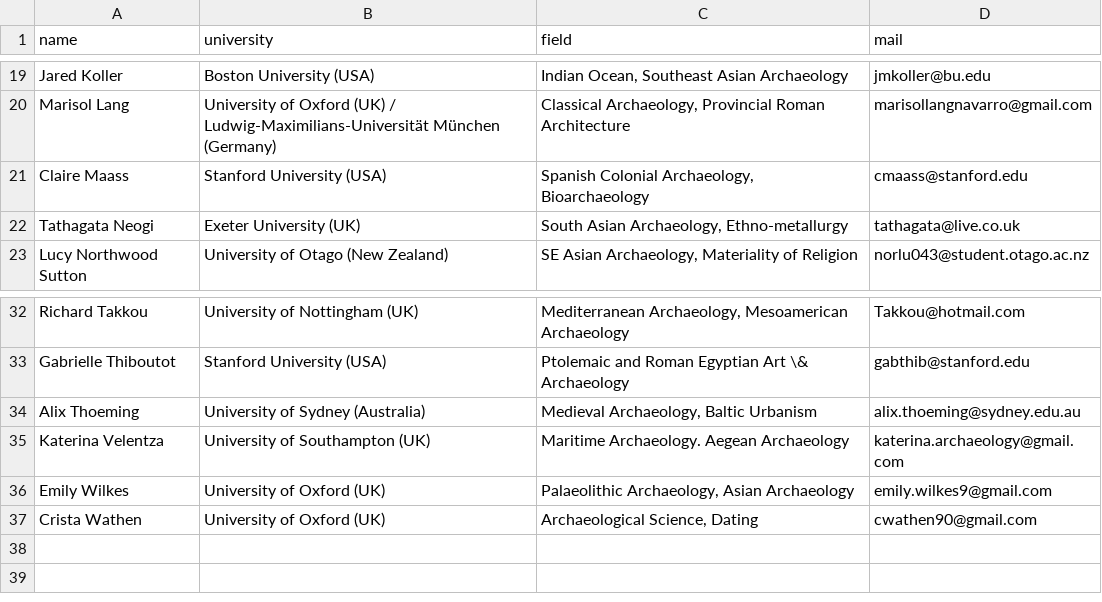
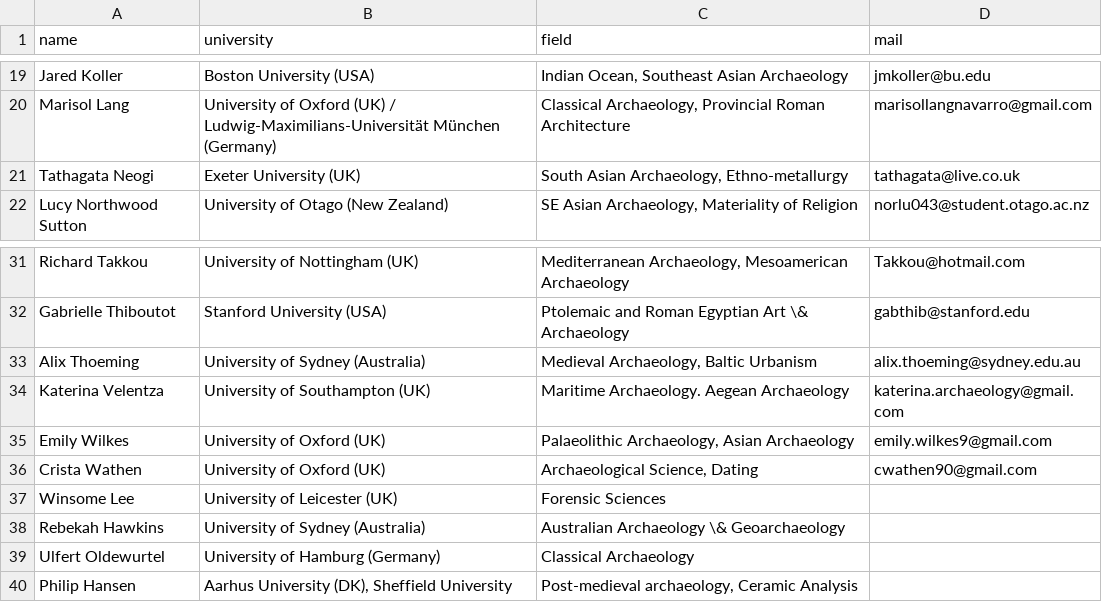
Before and after one commit to mpweihmuller/ijsra, a CSV file: issue in progress/ijsra_2017_02_01/csv/reviewers.csv, drawn as a sheet; only a part is shown, gaps mark what is left out; removed rows and columns are numbered as before the commit, all else as after; the diff names each change by its address in the sheet, - before the commit and + after, or states it on an @@ line.

Commit message:
prepairing issue 2017,3/1

```diff
--- a/issue in progress/ijsra_2017_02_01/csv/reviewers.csv
+++ b/issue in progress/ijsra_2017_02_01/csv/reviewers.csv
-row 21: Claire Maass | Stanford University (USA) | Spanish Colonial Archaeology, Bioarchaeology | cmaass@stanford.edu
+row 37: Winsome Lee | University of Leicester (UK) | Forensic Sciences
+row 38: Rebekah Hawkins | University of Sydney (Australia) | Australian Archaeology \& Geoarchaeology
+row 39: Ulfert Oldewurtel | University of Hamburg (Germany) | Classical Archaeology
+row 40: Philip Hansen | Aarhus University (DK), Sheffield University | Post-medieval archaeology, Ceramic Analysis
```
Also changed, not shown: issue in progress/ijsra_2017_02_01/csv/editing.csv, issue in progress/ijsra_2017_02_01/csv/editorialboard.csv, 7 other files.
